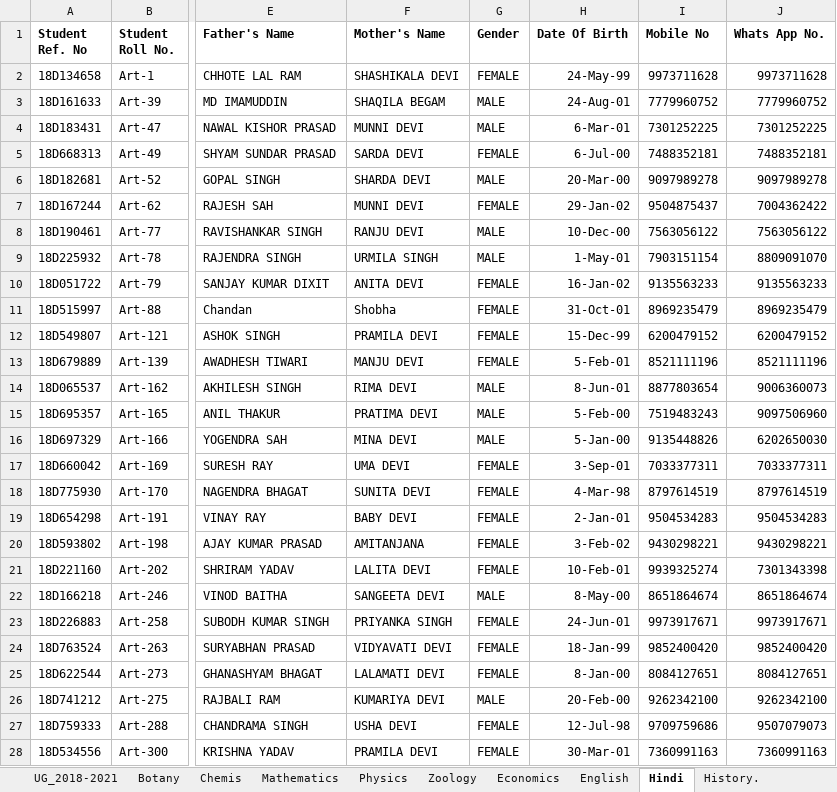
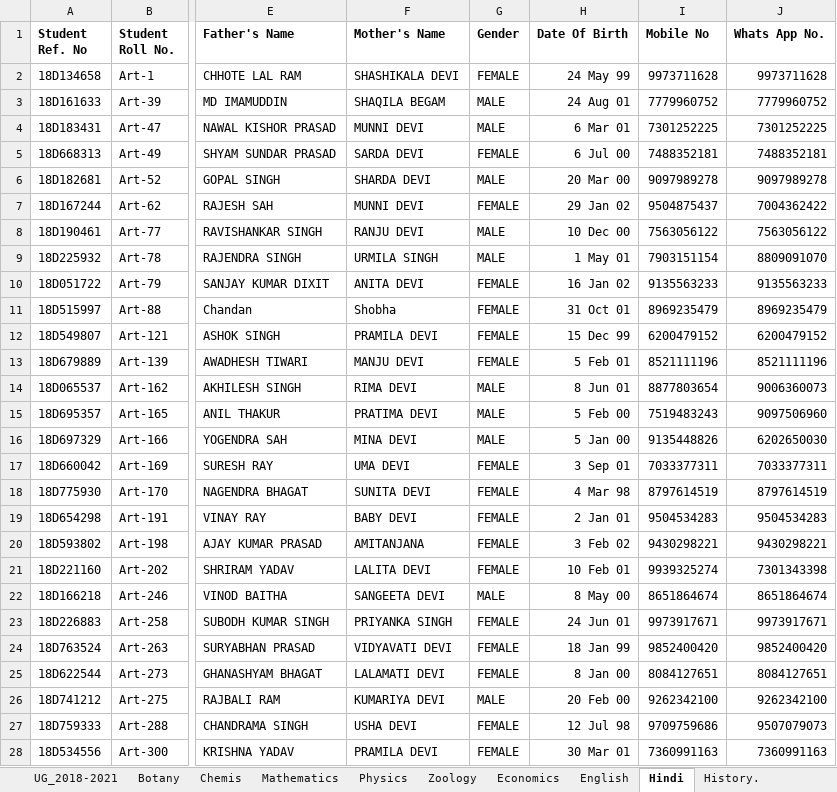
Before and after one commit to sachinprajapati/college, an Excel workbook: data.xlsx, sheet Hindi, drawn as a sheet; only a part is shown, gaps mark what is left out; values as stored, in another font and other column widths than the file's, no borders; conditional formats not drawn; the diff covers the shown part only; the diff names each change by its address in the sheet, - before the commit and + after, or states it on an @@ line.

```diff
--- a/data.xlsx (sheet Hindi)
+++ b/data.xlsx (sheet Hindi)
-H2 (Date Of Birth): 24-May-99
+H2 (Date Of Birth): 24 May 99
-H3 (Date Of Birth): 24-Aug-01
+H3 (Date Of Birth): 24 Aug 01
-H4 (Date Of Birth): 6-Mar-01
+H4 (Date Of Birth): 6 Mar 01
-H5 (Date Of Birth): 6-Jul-00
+H5 (Date Of Birth): 6 Jul 00
-H6 (Date Of Birth): 20-Mar-00
+H6 (Date Of Birth): 20 Mar 00
-H7 (Date Of Birth): 29-Jan-02
+H7 (Date Of Birth): 29 Jan 02
-H8 (Date Of Birth): 10-Dec-00
+H8 (Date Of Birth): 10 Dec 00
-H9 (Date Of Birth): 1-May-01
+H9 (Date Of Birth): 1 May 01
-H10 (Date Of Birth): 16-Jan-02
+H10 (Date Of Birth): 16 Jan 02
-H11 (Date Of Birth): 31-Oct-01
+H11 (Date Of Birth): 31 Oct 01
-H12 (Date Of Birth): 15-Dec-99
+H12 (Date Of Birth): 15 Dec 99
-H13 (Date Of Birth): 5-Feb-01
+H13 (Date Of Birth): 5 Feb 01
-H14 (Date Of Birth): 8-Jun-01
+H14 (Date Of Birth): 8 Jun 01
-H15 (Date Of Birth): 5-Feb-00
+H15 (Date Of Birth): 5 Feb 00
-H16 (Date Of Birth): 5-Jan-00
+H16 (Date Of Birth): 5 Jan 00
-H17 (Date Of Birth): 3-Sep-01
+H17 (Date Of Birth): 3 Sep 01
-H18 (Date Of Birth): 4-Mar-98
+H18 (Date Of Birth): 4 Mar 98
-H19 (Date Of Birth): 2-Jan-01
+H19 (Date Of Birth): 2 Jan 01
-H20 (Date Of Birth): 3-Feb-02
+H20 (Date Of Birth): 3 Feb 02
-H21 (Date Of Birth): 10-Feb-01
+H21 (Date Of Birth): 10 Feb 01
-H22 (Date Of Birth): 8-May-00
+H22 (Date Of Birth): 8 May 00
-H23 (Date Of Birth): 24-Jun-01
+H23 (Date Of Birth): 24 Jun 01
-H24 (Date Of Birth): 18-Jan-99
+H24 (Date Of Birth): 18 Jan 99
-H25 (Date Of Birth): 8-Jan-00
+H25 (Date Of Birth): 8 Jan 00
-H26 (Date Of Birth): 20-Feb-00
+H26 (Date Of Birth): 20 Feb 00
-H27 (Date Of Birth): 12-Jul-98
+H27 (Date Of Birth): 12 Jul 98
-H28 (Date Of Birth): 30-Mar-01
+H28 (Date Of Birth): 30 Mar 01
```
Also changed, not shown: 37 edited cells elsewhere in this sheet, sheet UG_2018-2021, sheet Physics, sheet Mathematics, sheet Chemis, sheet Botany, sheet History., 7 more sheets, 58 other files.
